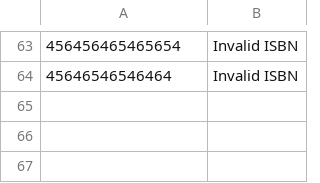
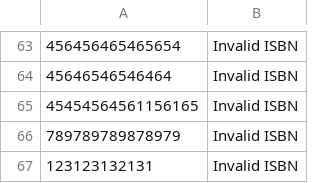
Before and after one commit to annakiuber/isbn5, a CSV file: isbn_file.csv, drawn as a sheet; only a part is shown, gaps mark what is left out; the diff names each change by its address in the sheet, - before the commit and + after, or states it on an @@ line.

```diff
--- a/isbn_file.csv
+++ b/isbn_file.csv
+row 65: 45454564561156165 | Invalid ISBN
+row 66: 789789789878979 | Invalid ISBN
+row 67: 123123132131 | Invalid ISBN
```
Also changed, not shown: isbn_file2.csv, 2 other files.
